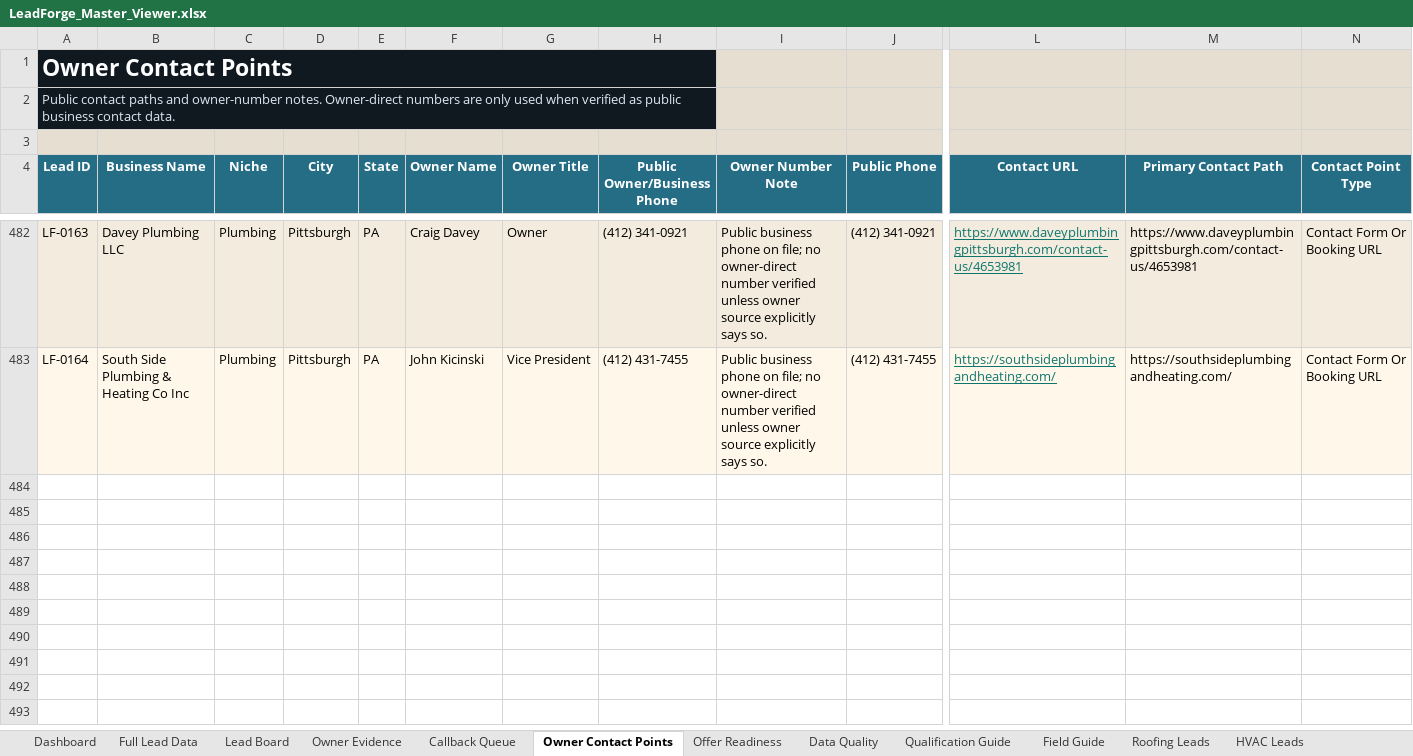
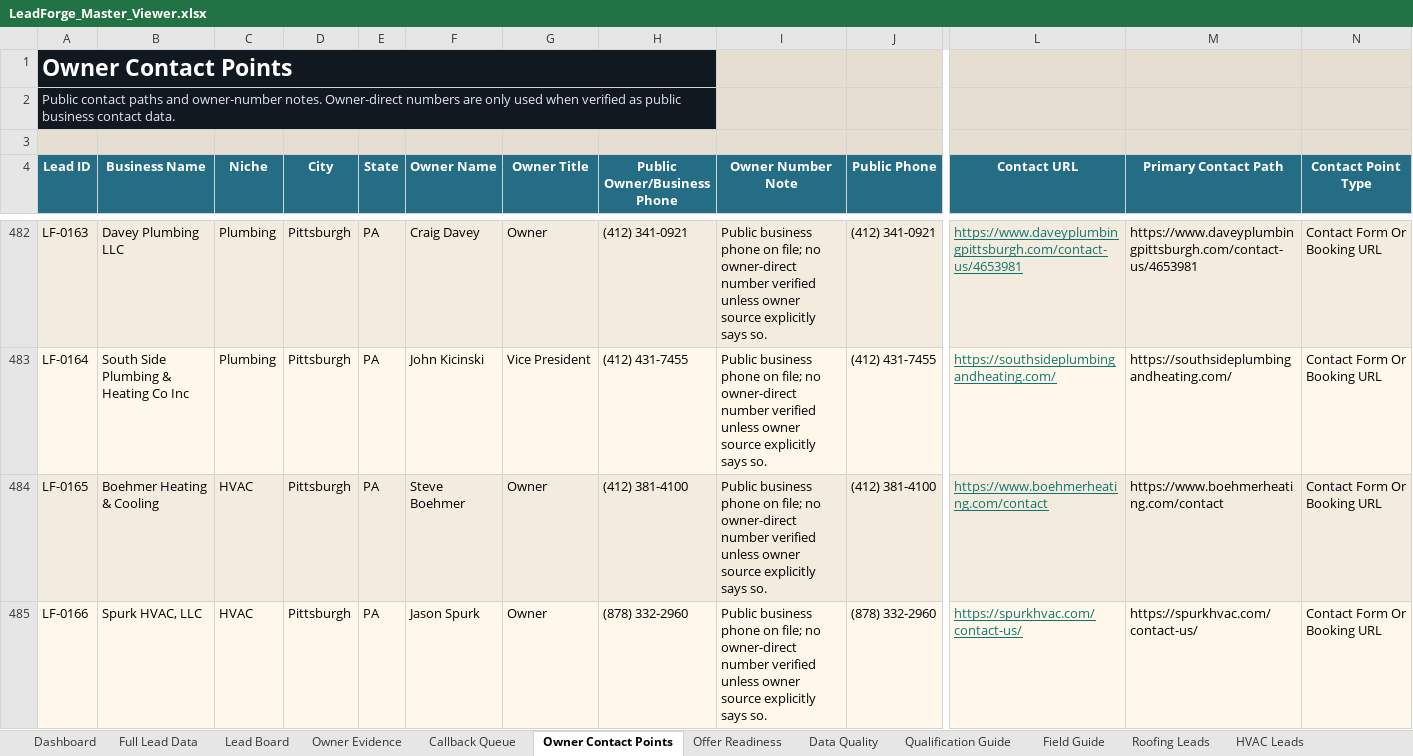
Before and after one commit to x0VIER/leadforge-reboot, an Excel workbook: LeadForge_Reboot/data/views/LeadForge_Master_Viewer.xlsx, sheet Owner Contact Points, drawn as a sheet; only a part is shown, gaps mark what is left out; values as stored, in another font and other column widths than the file's, no borders; rows hold the shown columns only; the diff names each change by its address in the sheet, - before the commit and + after, or states it on an @@ line.

Commit message:
Merge verified Pittsburgh HVAC leads

```diff
--- a/LeadForge_Reboot/data/views/LeadForge_Master_Viewer.xlsx (sheet Owner Contact Points)
+++ b/LeadForge_Reboot/data/views/LeadForge_Master_Viewer.xlsx (sheet Owner Contact Points)
+row 484: LF-0165 | Boehmer Heating & Cooling | HVAC | Pittsburgh | PA | Steve Boehmer | Owner | (412) 381-4100 | Public business phone on file; no owner-direct number verified unless owner source explicitly says so. | (412) 381-4100 | https://www.boehmerheating.com/contact | https://www.boehmerheating.com/contact | Contact Form Or Booking URL
+row 485: LF-0166 | Spurk HVAC, LLC | HVAC | Pittsburgh | PA | Jason Spurk | Owner | (878) 332-2960 | Public business phone on file; no owner-direct number verified unless owner source explicitly says so. | (878) 332-2960 | https://spurkhvac.com/contact-us/ | https://spurkhvac.com/contact-us/ | Contact Form Or Booking URL
```
Also changed, not shown: sheet Full Lead Data, sheet HVAC Leads, sheet Lead Board, sheet Offer Readiness, sheet Data Quality, sheet Owner Evidence, 1 more sheet, 20 other files.
